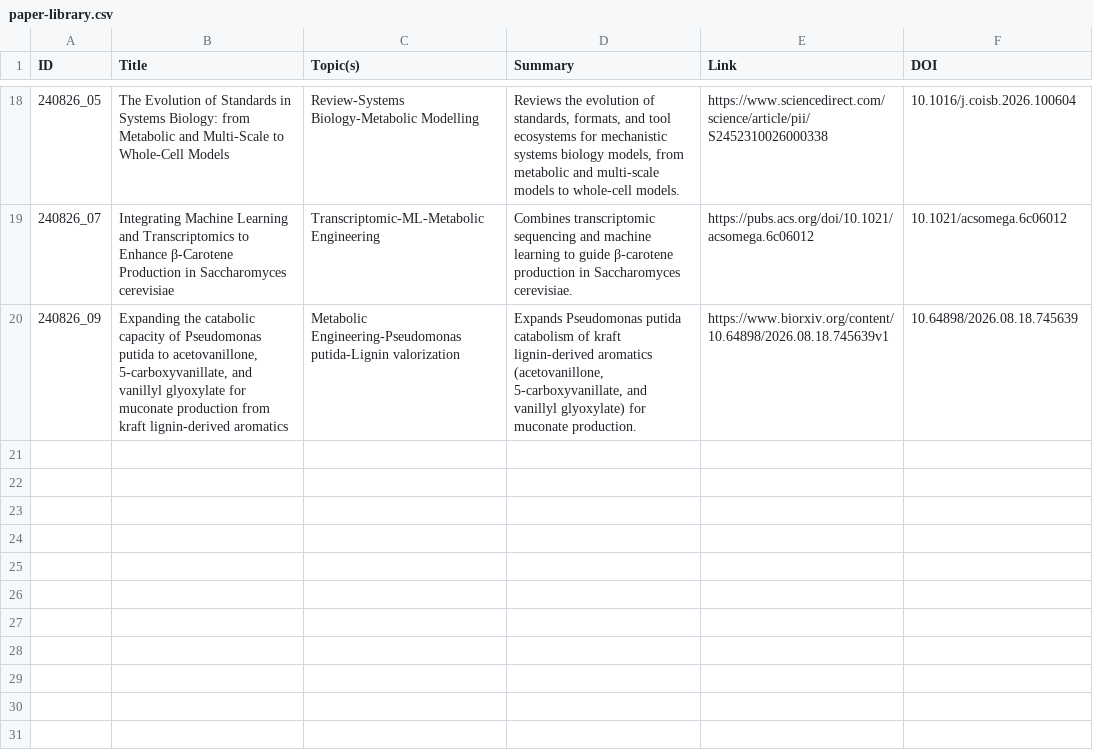
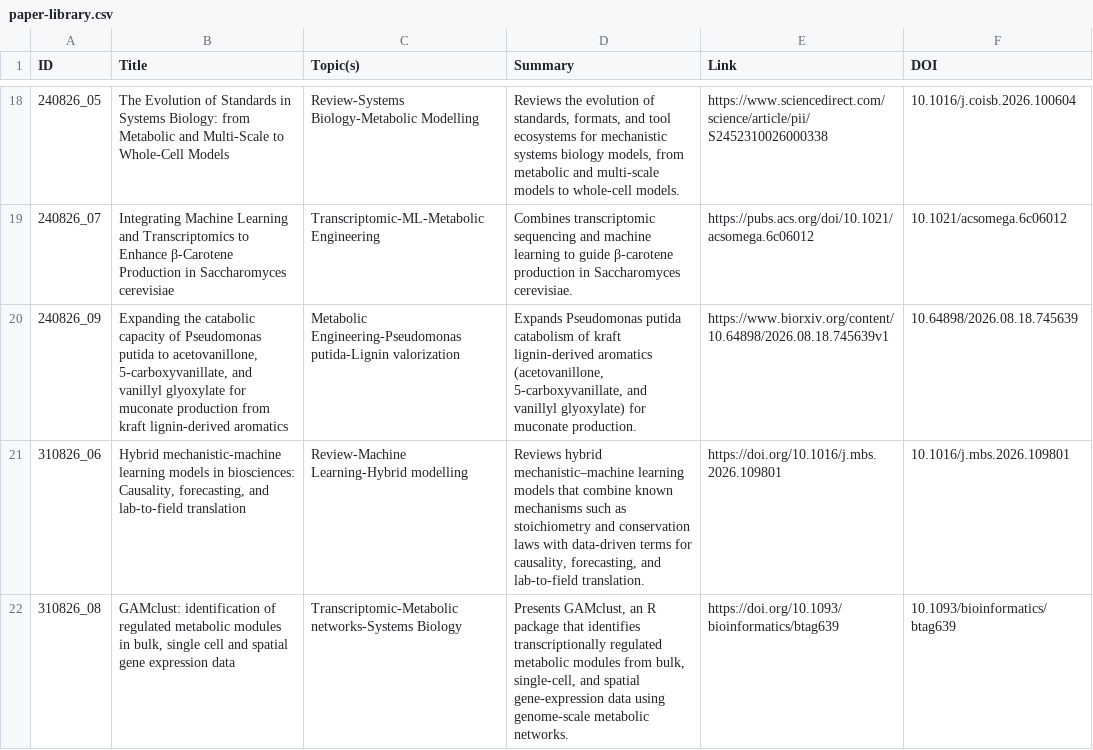
Before and after one commit to extrevaro/paper-base, a CSV file: paper-library.csv, drawn as a sheet; only a part is shown, gaps mark what is left out.

Commit message:
paper update 31-08-26

```diff
--- a/paper-library.csv
+++ b/paper-library.csv
@@ -20 +20,3 @@ ID,Title,Topic(s),Summary,Link,DOI
 240826_09,"Expanding the catabolic capacity of Pseudomonas putida to acetovanillone, 5-carboxyvanillate, and vanillyl glyoxylate for muconate production from kraft lignin-derived aromatics",Metabolic Engineering-Pseudomonas putida-Lignin valorization,"Expands Pseudomonas putida catabolism of kraft lignin-derived aromatics (acetovanillone, 5-carboxyvanillate, and vanillyl glyoxylate) for muconate production.",https://www.biorxiv.org/content/10.64898/2026.08.18.745639v1,10.64898/2026.08.18.745639
+310826_06,"Hybrid mechanistic-machine learning models in biosciences: Causality, forecasting, and lab-to-field translation",Review-Machine Learning-Hybrid modelling,"Reviews hybrid mechanistic–machine learning models that combine known mechanisms such as stoichiometry and conservation laws with data-driven terms for causality, forecasting, and lab-to-field translation.",https://doi.org/10.1016/j.mbs.2026.109801,10.1016/j.mbs.2026.109801
+310826_08,"GAMclust: identification of regulated metabolic modules in bulk, single cell and spatial gene expression data",Transcriptomic-Metabolic networks-Systems Biology,"Presents GAMclust, an R package that identifies transcriptionally regulated metabolic modules from bulk, single-cell, and spatial gene-expression data using genome-scale metabolic networks.",https://doi.org/10.1093/bioinformatics/btag639,10.1093/bioinformatics/btag639
```
Also changed, not shown: 1 other file.
